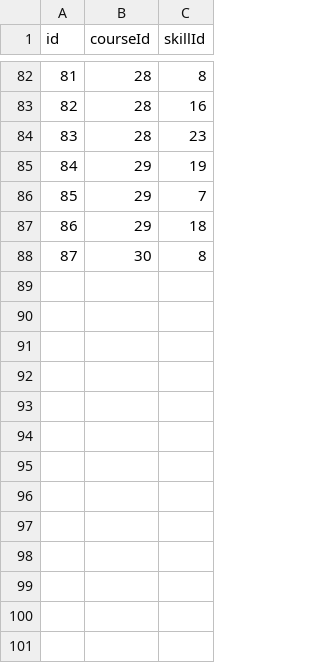
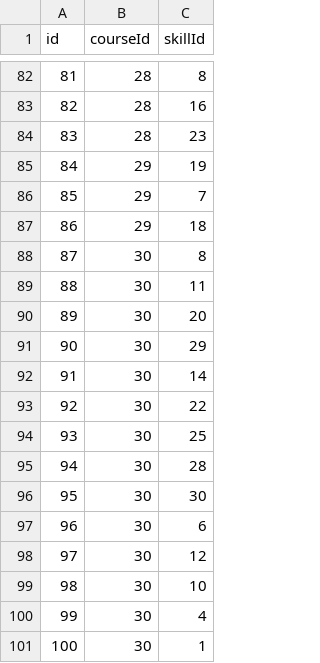
Before and after one commit to meeeraaaa/learningpath, a CSV file: staging/raw/course_skills.csv, drawn as a sheet; only a part is shown, gaps mark what is left out; the diff names each change by its address in the sheet, - before the commit and + after, or states it on an @@ line.

```diff
--- a/staging/raw/course_skills.csv
+++ b/staging/raw/course_skills.csv
+row 89: 88 | 30 | 11
+row 90: 89 | 30 | 20
+row 91: 90 | 30 | 29
+row 92: 91 | 30 | 14
+row 93: 92 | 30 | 22
+row 94: 93 | 30 | 25
+row 95: 94 | 30 | 28
+row 96: 95 | 30 | 30
+row 97: 96 | 30 | 6
+row 98: 97 | 30 | 12
+row 99: 98 | 30 | 10
+row 100: 99 | 30 | 4
+row 101: 100 | 30 | 1
```
Also changed, not shown: staging/raw/courses.csv, staging/raw/skills.csv, 20 other files.
